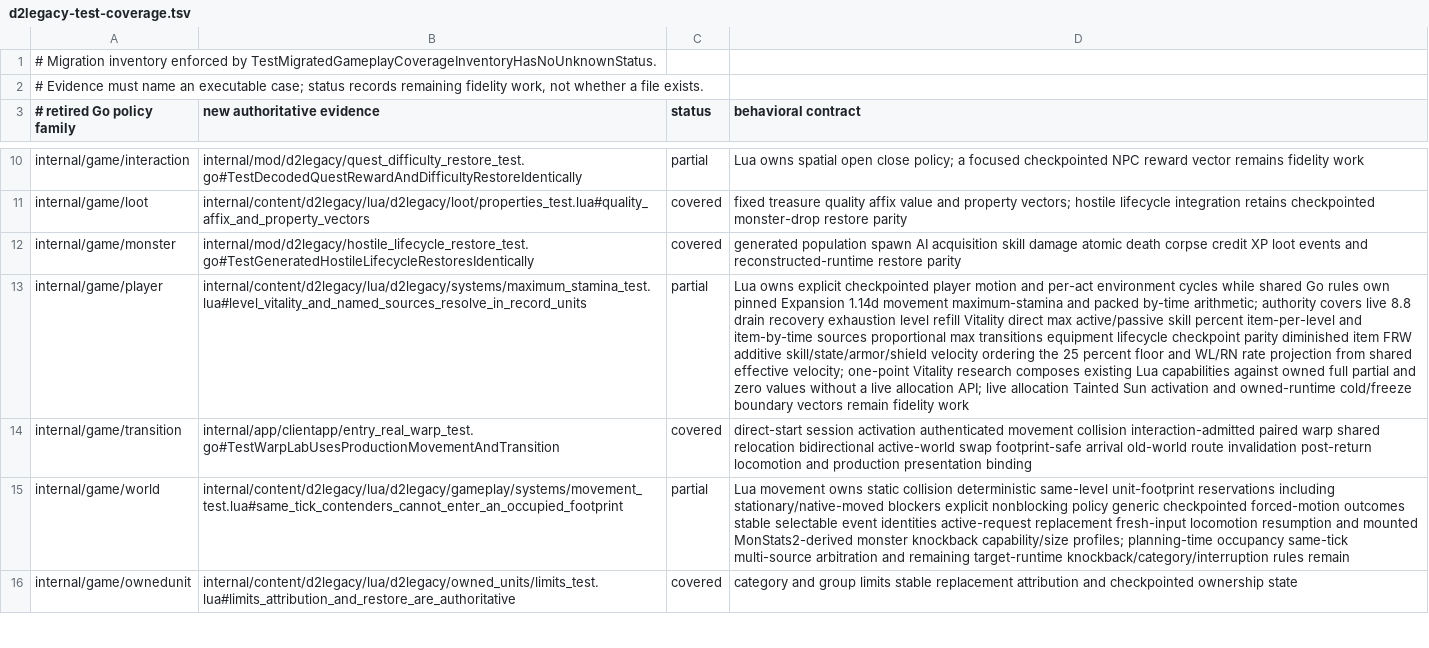
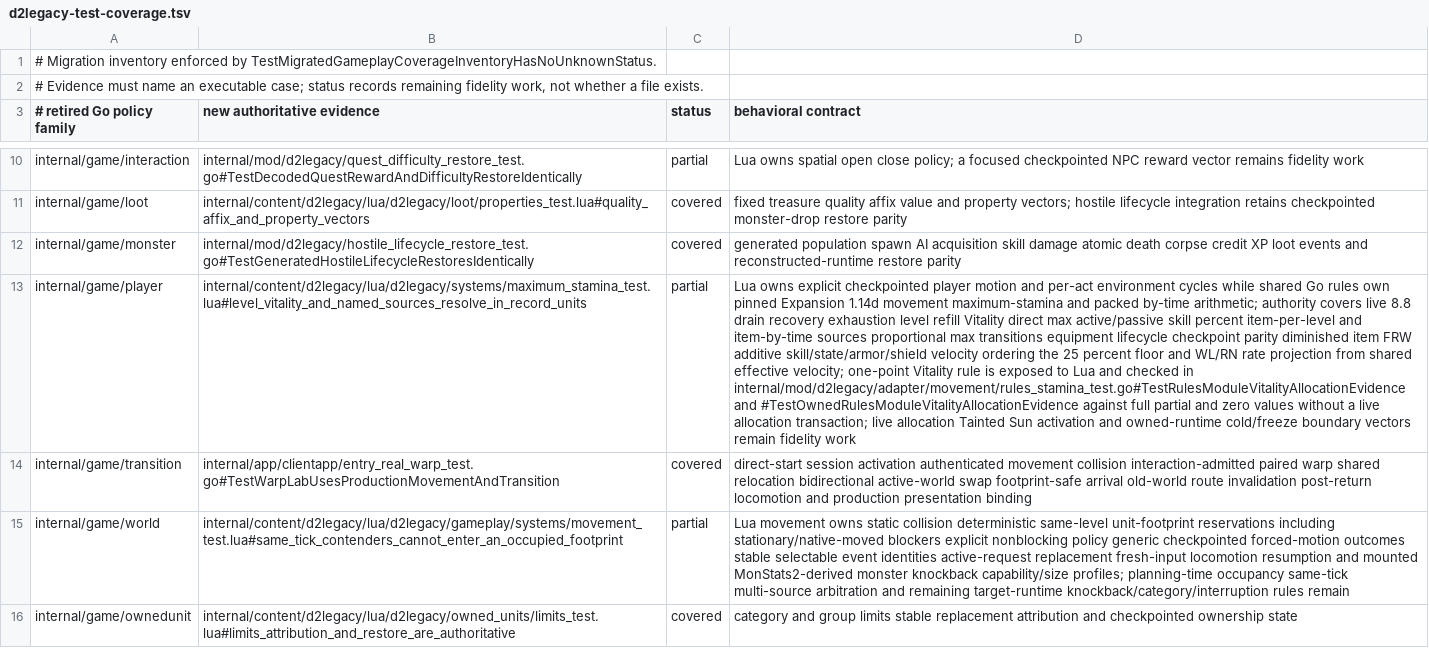
Before and after one commit to gravestench/dark-magic, a TSV file: docs/architecture/d2legacy-test-coverage.tsv, drawn as a sheet; only a part is shown, gaps mark what is left out; the diff names each change by its address in the sheet, - before the commit and + after, or states it on an @@ line.

Commit message:
Encode one-point Vitality stamina ordering

```diff
--- a/docs/architecture/d2legacy-test-coverage.tsv
+++ b/docs/architecture/d2legacy-test-coverage.tsv
-D13 (behavioral contract): …one-point Vitality research composes existing Lua capabilities against owned full partial and zero values without a live allocation API; live allocation…
+D13 (behavioral contract): …one-point Vitality rule is exposed to Lua and checked in internal/mod/d2legacy/adapter/movement/rules_stamina_test.go#TestRulesModuleVitalityAllocationEvidence and #TestOwnedRulesModuleVitalityAllocationEvidence against full partial and zero values without a live allocation transaction; live allocation…
```
Also changed, not shown: 9 other files.
